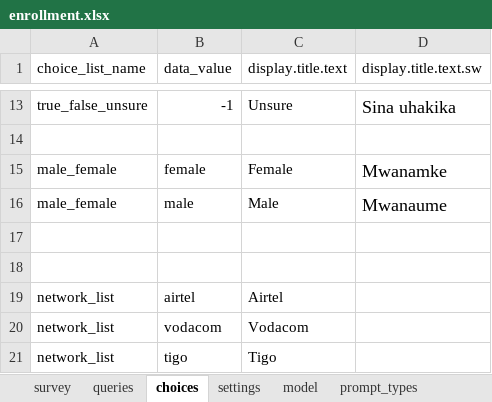
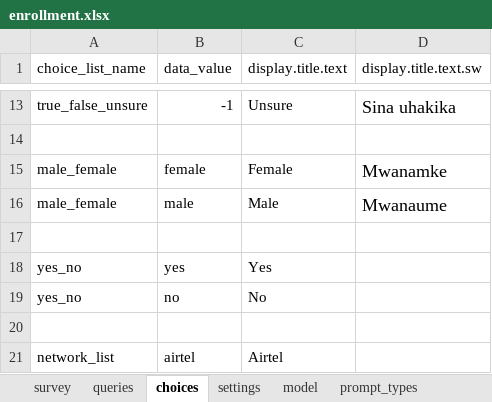
Before and after one commit to clarlars/app-designer, an Excel workbook: app/config/tables/business/forms/enrollment/enrollment.xlsx, sheet choices, drawn as a sheet; only a part is shown, gaps mark what is left out; the shorter side is filled out with more unchanged rows; values as stored, in another font and other column widths than the file's, no borders; the diff names each change by its address in the sheet, - before the commit and + after, or states it on an @@ line.

Commit message:
add two questions and update choices for crops and subsectors

```diff
--- a/app/config/tables/business/forms/enrollment/enrollment.xlsx (sheet choices)
+++ b/app/config/tables/business/forms/enrollment/enrollment.xlsx (sheet choices)
+row 18: yes_no | yes | Yes
+row 19: yes_no | no | No
```
Also changed, not shown: sheet survey, sheet model, app/config/tables/business/forms/business/business.xlsx, 6 other files.
